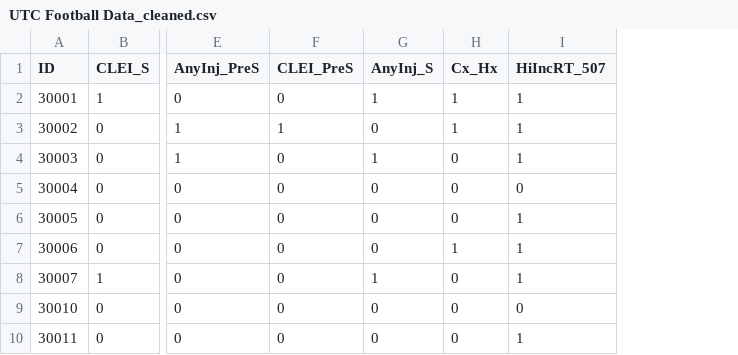
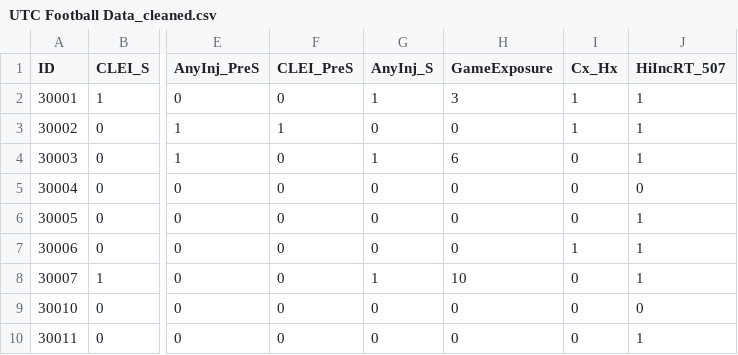
Before and after one commit to UTC-SCAL/SportInjuryPrediction, a CSV file: Data/UTC Football Data_cleaned.csv, drawn as a sheet; only a part is shown, gaps mark what is left out; the diff names each change by its address in the sheet, - before the commit and + after, or states it on an @@ line.

```diff
--- a/Data/UTC Football Data_cleaned.csv
+++ b/Data/UTC Football Data_cleaned.csv
+column H (GameExposure), rows 2-10: 3 | 0 | 6 | 0 | 0 | 0 | 10 | 0 | 0
```
Also changed, not shown: 1 other file.
